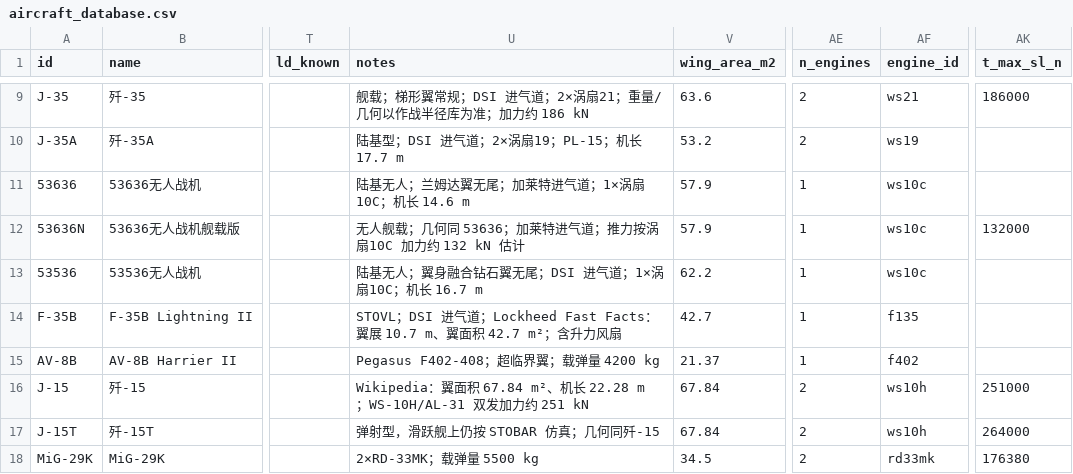
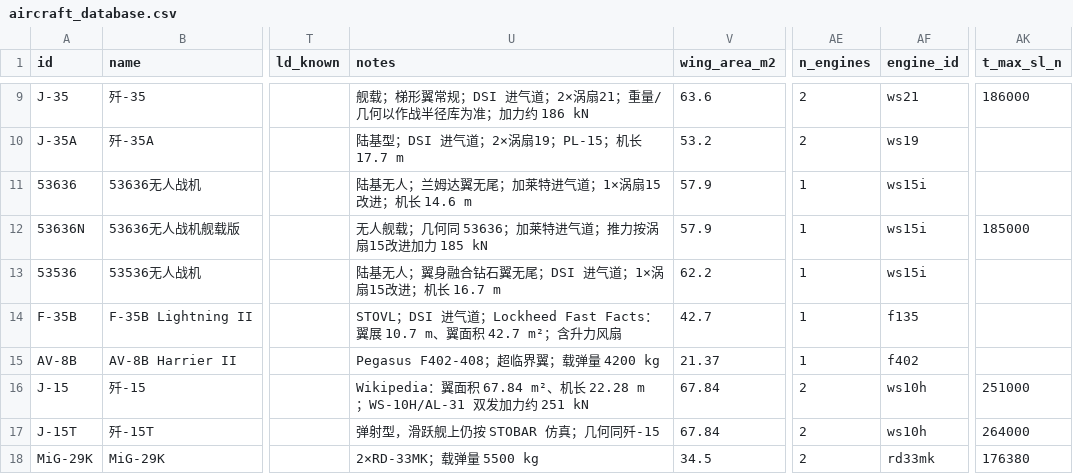
Before and after one commit to xtxsinan-lgtm/military_simulators, a CSV file: data/aircraft_database.csv, drawn as a sheet; only a part is shown, gaps mark what is left out; the diff names each change by its address in the sheet, - before the commit and + after, or states it on an @@ line.

```diff
--- a/data/aircraft_database.csv
+++ b/data/aircraft_database.csv
-U11 (notes): 陆基无人；兰姆达翼无尾；加莱特进气道；1×涡扇10C；机长 14.6 m
+U11 (notes): 陆基无人；兰姆达翼无尾；加莱特进气道；1×涡扇15改进；机长 14.6 m
-AF11:AF13 (engine_id): ws10c
+AF11:AF13 (engine_id): ws15i
-U12 (notes): 无人舰载；几何同 53636；加莱特进气道；推力按涡扇10C 加力约 132 kN 估计
+U12 (notes): 无人舰载；几何同 53636；加莱特进气道；推力按涡扇15改进加力 185 kN
-AK12 (t_max_sl_n): 132000
+AK12 (t_max_sl_n): 185000
-U13 (notes): 陆基无人；翼身融合钻石翼无尾；DSI 进气道；1×涡扇10C；机长 16.7 m
+U13 (notes): 陆基无人；翼身融合钻石翼无尾；DSI 进气道；1×涡扇15改进；机长 16.7 m
```
Also changed, not shown: 7 other files.
